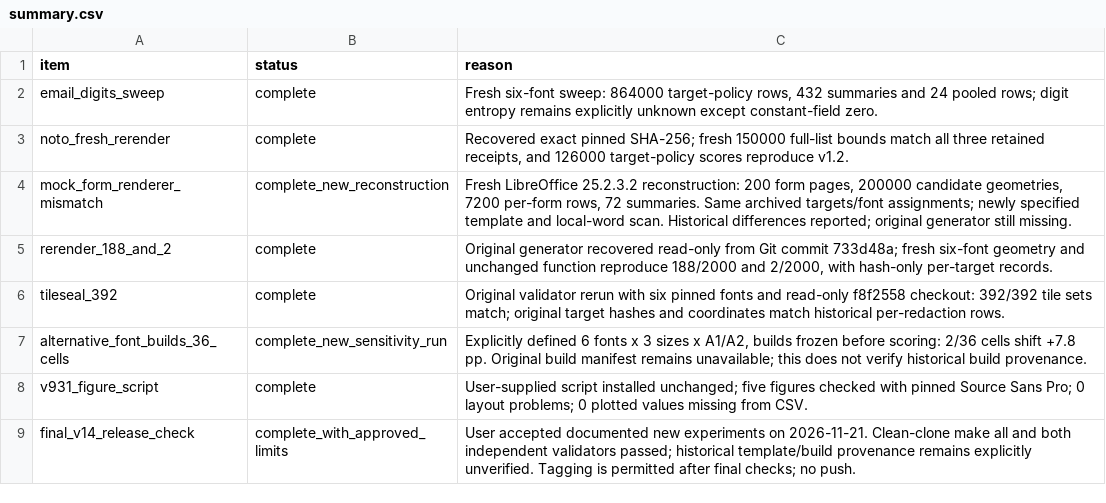
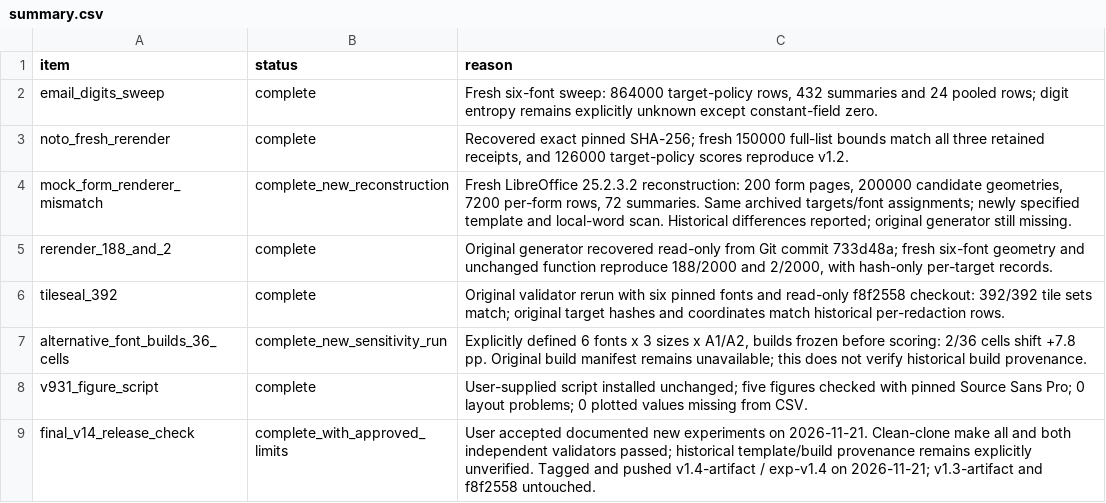
Before and after one commit to neervasa00000000/Guard, a CSV file: results/v1_4_archive/prerequisites/summary.csv, drawn as a sheet.

```diff
--- a/results/v1_4_archive/prerequisites/summary.csv
+++ b/results/v1_4_archive/prerequisites/summary.csv
@@ -8,2 +8,2 @@ alternative_font_builds_36_cells,complete_new_sensitivity_run,"Explicitly define
 v931_figure_script,complete,User-supplied script installed unchanged; five figures checked with pinned Source Sans Pro; 0 layout problems; 0 plotted values missing from CSV.
-final_v14_release_check,complete_with_approved_limits,User accepted documented new experiments on 2026-11-21. Clean-clone make all and both independent validators passed; historical template/build provenance remains explicitly unverified. Tagging is permitted after final checks; no push.
+final_v14_release_check,complete_with_approved_limits,"User accepted documented new experiments on 2026-11-21. Clean-clone make all and both independent validators passed; historical template/build provenance remains explicitly unverified. Tagged and pushed v1.4-artifact / exp-v1.4 on 2026-11-21; v1.3-artifact and f8f2558 untouched."
```
Also changed, not shown: 4 other files.
